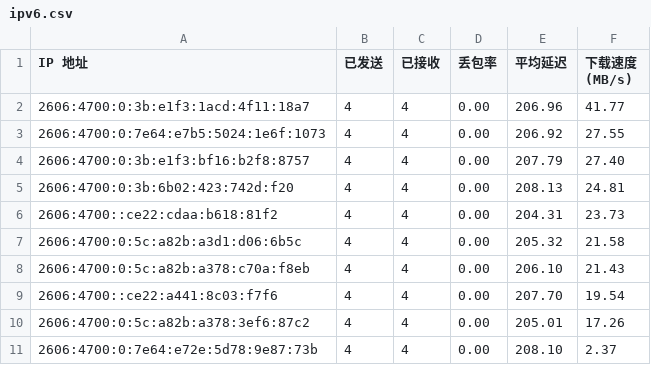
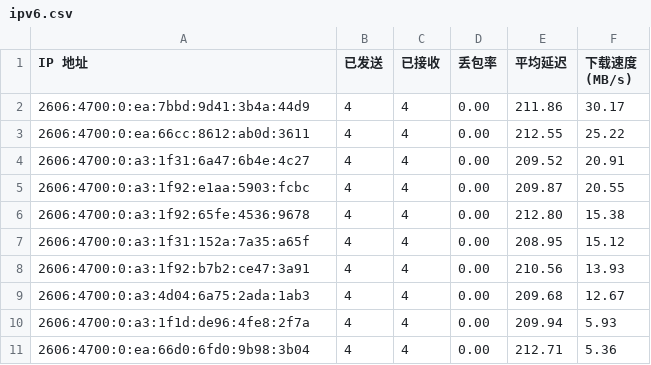
Before and after one commit to xiaowei0605/IPDB, a CSV file: BestCF/ipv6.csv, drawn as a sheet.

Commit message:
Update BestCF/ipv6.csv - 2026-09-06 13:09:52

```diff
--- a/BestCF/ipv6.csv
+++ b/BestCF/ipv6.csv
@@ -1,11 +1,11 @@
 IP 地址,已发送,已接收,丢包率,平均延迟,下载速度 (MB/s)
-2606:4700:0:3b:e1f3:1acd:4f11:18a7,4,4,0.00,206.96,41.77
-2606:4700:0:7e64:e7b5:5024:1e6f:1073,4,4,0.00,206.92,27.55
-2606:4700:0:3b:e1f3:bf16:b2f8:8757,4,4,0.00,207.79,27.40
-2606:4700:0:3b:6b02:423:742d:f20,4,4,0.00,208.13,24.81
-2606:4700::ce22:cdaa:b618:81f2,4,4,0.00,204.31,23.73
-2606:4700:0:5c:a82b:a3d1:d06:6b5c,4,4,0.00,205.32,21.58
-2606:4700:0:5c:a82b:a378:c70a:f8eb,4,4,0.00,206.10,21.43
-2606:4700::ce22:a441:8c03:f7f6,4,4,0.00,207.70,19.54
-2606:4700:0:5c:a82b:a378:3ef6:87c2,4,4,0.00,205.01,17.26
-2606:4700:0:7e64:e72e:5d78:9e87:73b,4,4,0.00,208.10,2.37
+2606:4700:0:ea:7bbd:9d41:3b4a:44d9,4,4,0.00,211.86,30.17
+2606:4700:0:ea:66cc:8612:ab0d:3611,4,4,0.00,212.55,25.22
+2606:4700:0:a3:1f31:6a47:6b4e:4c27,4,4,0.00,209.52,20.91
+2606:4700:0:a3:1f92:e1aa:5903:fcbc,4,4,0.00,209.87,20.55
+2606:4700:0:a3:1f92:65fe:4536:9678,4,4,0.00,212.80,15.38
+2606:4700:0:a3:1f31:152a:7a35:a65f,4,4,0.00,208.95,15.12
+2606:4700:0:a3:1f92:b7b2:ce47:3a91,4,4,0.00,210.56,13.93
+2606:4700:0:a3:4d04:6a75:2ada:1ab3,4,4,0.00,209.68,12.67
+2606:4700:0:a3:1f1d:de96:4fe8:2f7a,4,4,0.00,209.94,5.93
+2606:4700:0:ea:66d0:6fd0:9b98:3b04,4,4,0.00,212.71,5.36
```
